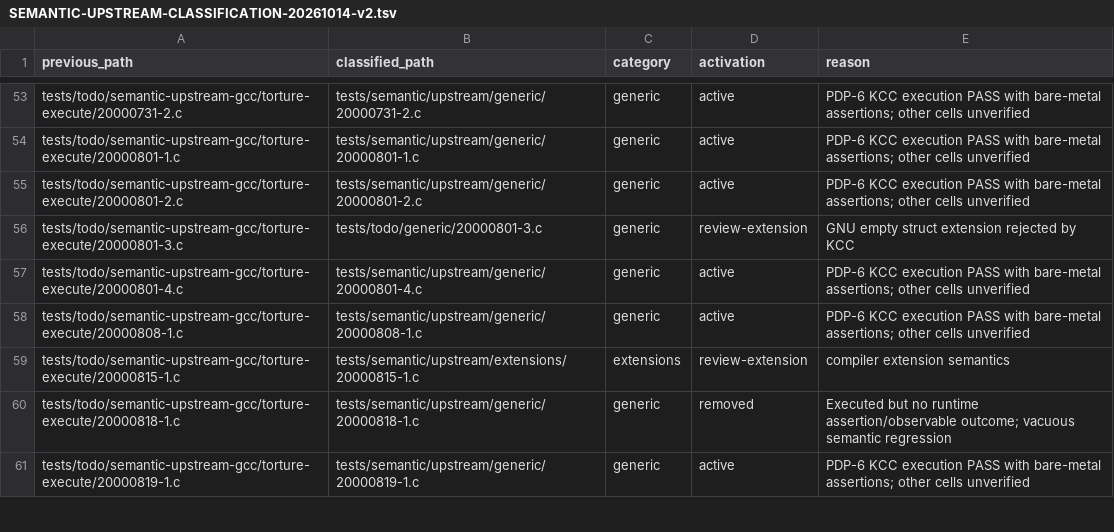
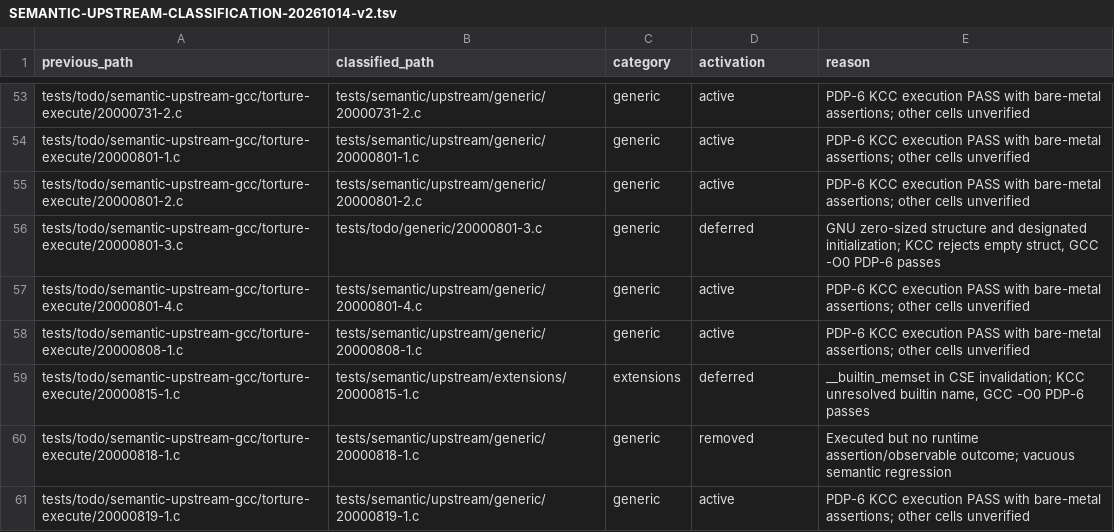
Before and after one commit to theseus-chimaira/pdp10-testkit, a TSV file: docs/SEMANTIC-UPSTREAM-CLASSIFICATION-20261014-v2.tsv, drawn as a sheet; only a part is shown, gaps mark what is left out; the diff covers the shown part only.

Commit message:
testkit: classify first eight GCC extension cases

```diff
--- a/docs/SEMANTIC-UPSTREAM-CLASSIFICATION-20261014-v2.tsv
+++ b/docs/SEMANTIC-UPSTREAM-CLASSIFICATION-20261014-v2.tsv
@@ -55,6 +55,6 @@ tests/todo/semantic-upstream-gcc/torture-execute/20000801-1.c	tests/semantic/ups
 tests/todo/semantic-upstream-gcc/torture-execute/20000801-2.c	tests/semantic/upstream/generic/20000801-2.c	generic	active	PDP-6 KCC execution PASS with bare-metal assertions; other cells unverified
-tests/todo/semantic-upstream-gcc/torture-execute/20000801-3.c	tests/todo/generic/20000801-3.c	generic	review-extension	GNU empty struct extension rejected by KCC
+tests/todo/semantic-upstream-gcc/torture-execute/20000801-3.c	tests/todo/generic/20000801-3.c	generic	deferred	GNU zero-sized structure and designated initialization; KCC rejects empty struct, GCC -O0 PDP-6 passes
 tests/todo/semantic-upstream-gcc/torture-execute/20000801-4.c	tests/semantic/upstream/generic/20000801-4.c	generic	active	PDP-6 KCC execution PASS with bare-metal assertions; other cells unverified
 tests/todo/semantic-upstream-gcc/torture-execute/20000808-1.c	tests/semantic/upstream/generic/20000808-1.c	generic	active	PDP-6 KCC execution PASS with bare-metal assertions; other cells unverified
-tests/todo/semantic-upstream-gcc/torture-execute/20000815-1.c	tests/semantic/upstream/extensions/20000815-1.c	extensions	review-extension	compiler extension semantics
+tests/todo/semantic-upstream-gcc/torture-execute/20000815-1.c	tests/semantic/upstream/extensions/20000815-1.c	extensions	deferred	__builtin_memset in CSE invalidation; KCC unresolved builtin name, GCC -O0 PDP-6 passes
 tests/todo/semantic-upstream-gcc/torture-execute/20000818-1.c	tests/semantic/upstream/generic/20000818-1.c	generic	removed	Executed but no runtime assertion/observable outcome; vacuous semantic regression
```
Also changed, not shown: 12 edited cells elsewhere in this file, 2 other files.
